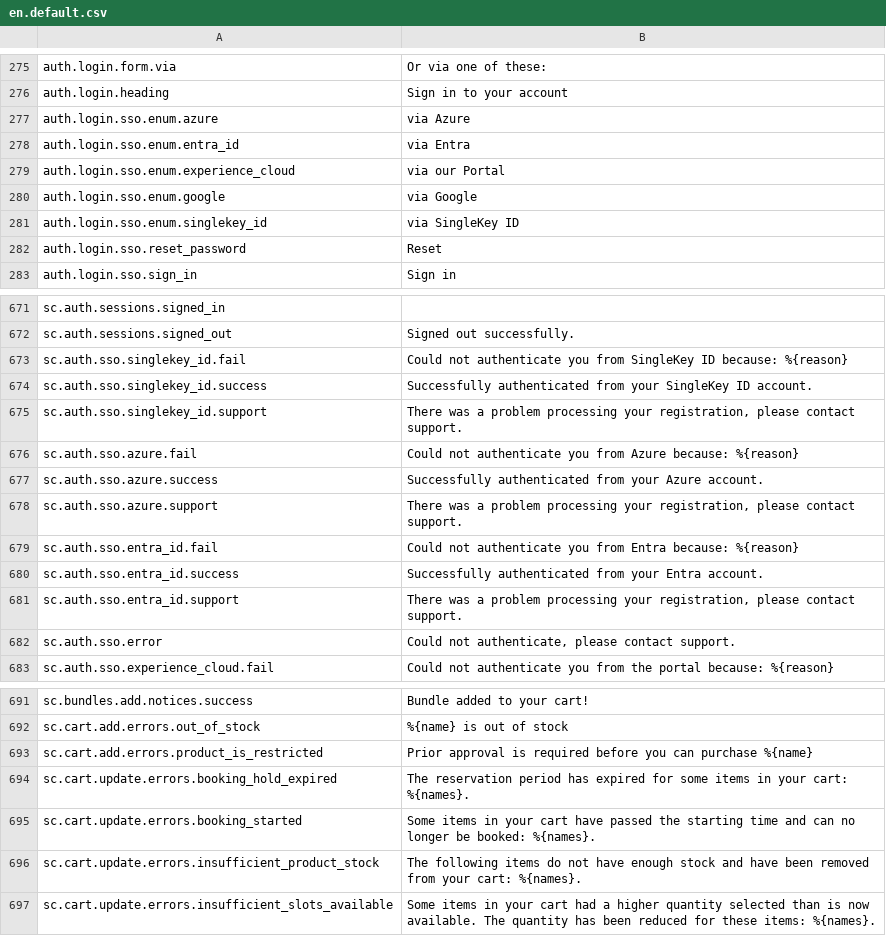
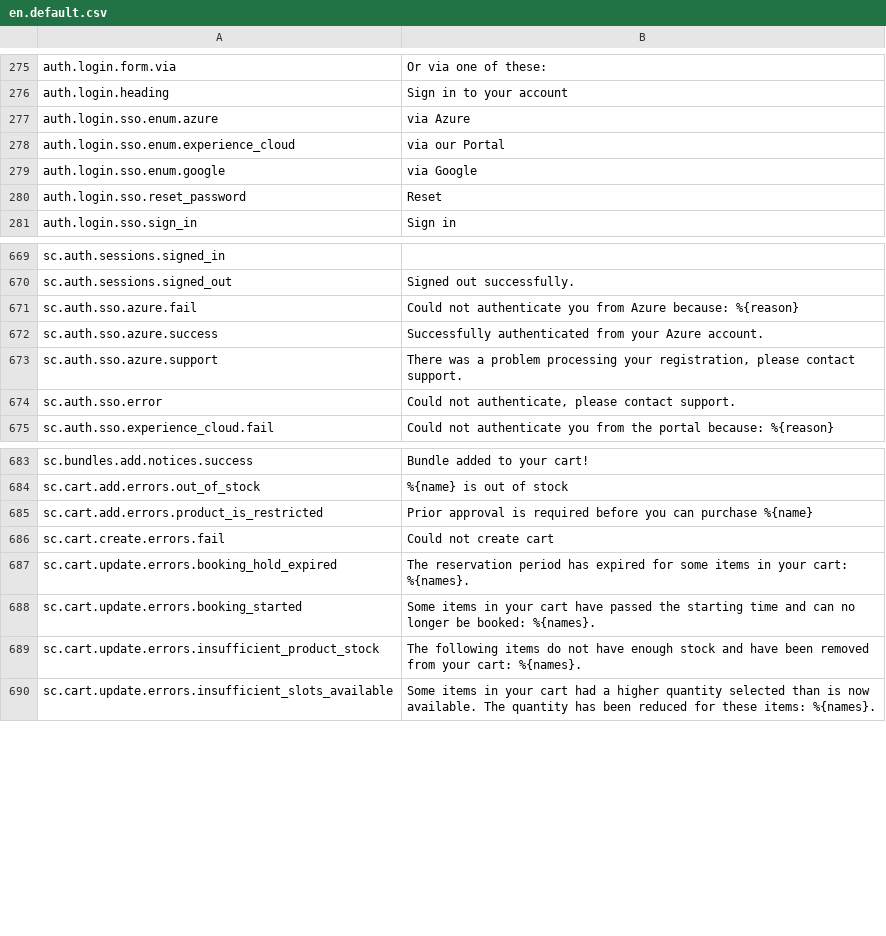
Before and after one commit to GetStoreConnect/base-theme, a CSV file: translations/en.default.csv, drawn as a sheet; only a part is shown, gaps mark what is left out; removed rows and columns are numbered as before the commit, all else as after; the diff names each change by its address in the sheet, - before the commit and + after, or states it on an @@ line.

Commit message:
v18 templates, translations, variables

```diff
--- a/translations/en.default.csv
+++ b/translations/en.default.csv
-row 278: auth.login.sso.enum.entra_id | via Entra
-row 281: auth.login.sso.enum.singlekey_id | via SingleKey ID
-row 673: sc.auth.sso.singlekey_id.fail | Could not authenticate you from SingleKey ID because: %{reason}
-row 674: sc.auth.sso.singlekey_id.success | Successfully authenticated from your SingleKey ID account.
-row 675: sc.auth.sso.singlekey_id.support | There was a problem processing your registration, please contact support.
-row 679: sc.auth.sso.entra_id.fail | Could not authenticate you from Entra because: %{reason}
-row 680: sc.auth.sso.entra_id.success | Successfully authenticated from your Entra account.
-row 681: sc.auth.sso.entra_id.support | There was a problem processing your registration, please contact support.
+row 686: sc.cart.create.errors.fail | Could not create cart
```
Also changed, not shown: 42 other files.
